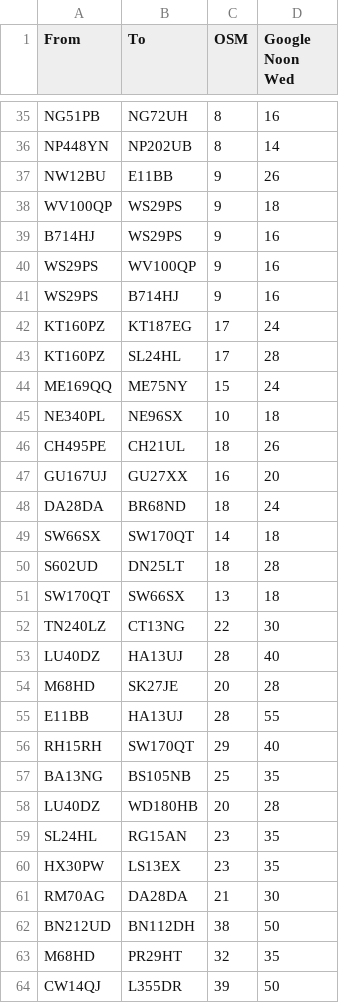
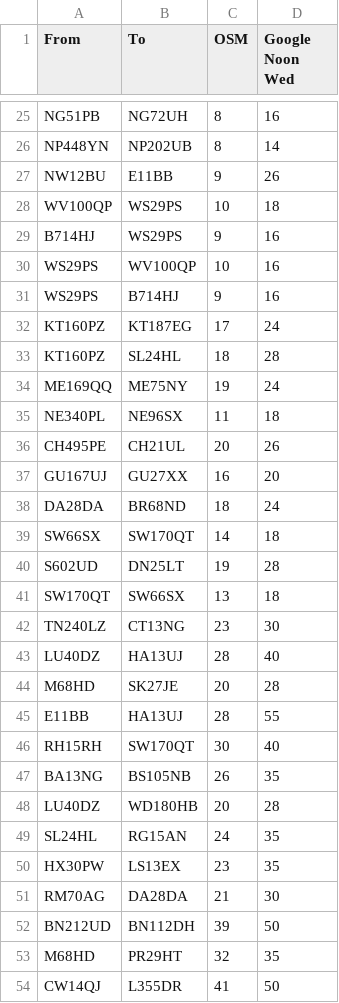
Before and after one commit to samuel-book/stroke_unit_demographics, a CSV file: data/time_calibration/calibration_minutes.csv, drawn as a sheet; only a part is shown, gaps mark what is left out; the diff covers the shown part only.

```diff
--- a/data/time_calibration/calibration_minutes.csv
+++ b/data/time_calibration/calibration_minutes.csv
@@ -37,11 +27,11 @@ NP448YN, NP202UB,8,14
 NW12BU, E11BB,9,26
-WV100QP, WS29PS,9,18
+WV100QP, WS29PS,10,18
 B714HJ, WS29PS,9,16
-WS29PS, WV100QP,9,16
+WS29PS, WV100QP,10,16
 WS29PS, B714HJ,9,16
 KT160PZ, KT187EG,17,24
-KT160PZ, SL24HL,17,28
-ME169QQ, ME75NY,15,24
-NE340PL, NE96SX,10,18
-CH495PE, CH21UL,18,26
+KT160PZ, SL24HL,18,28
+ME169QQ, ME75NY,19,24
+NE340PL, NE96SX,11,18
+CH495PE, CH21UL,20,26
 GU167UJ, GU27XX,16,20
@@ -49,5 +39,5 @@ DA28DA, BR68ND,18,24
 SW66SX, SW170QT,14,18
-S602UD, DN25LT,18,28
+S602UD, DN25LT,19,28
 SW170QT, SW66SX,13,18
-TN240LZ, CT13NG,22,30
+TN240LZ, CT13NG,23,30
 LU40DZ, HA13UJ,28,40
@@ -55,10 +45,10 @@ M68HD, SK27JE,20,28
 E11BB, HA13UJ,28,55
-RH15RH, SW170QT,29,40
-BA13NG, BS105NB,25,35
+RH15RH, SW170QT,30,40
+BA13NG, BS105NB,26,35
 LU40DZ, WD180HB,20,28
-SL24HL, RG15AN,23,35
+SL24HL, RG15AN,24,35
 HX30PW, LS13EX,23,35
 RM70AG, DA28DA,21,30
-BN212UD, BN112DH,38,50
+BN212UD, BN112DH,39,50
 M68HD, PR29HT,32,35
-CW14QJ, L355DR,39,50
+CW14QJ, L355DR,41,50
```
Also changed, not shown: 10 removed rows and 47 edited cells elsewhere in this file, 2 other files.
